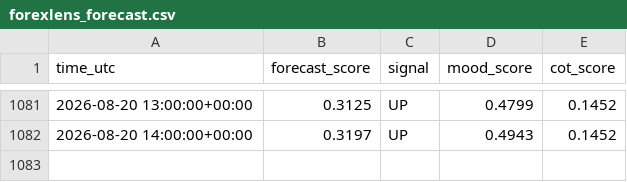
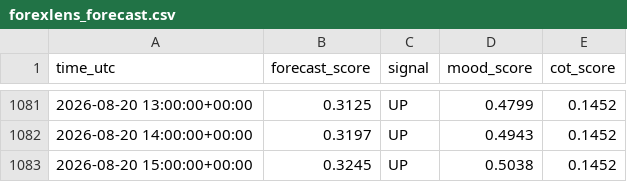
Before and after one commit to sonatinep-hirose/yencast-web-v08, a CSV file: forexlens_forecast.csv, drawn as a sheet; only a part is shown, gaps mark what is left out.

Commit message:
update: forexlens data

```diff
--- a/forexlens_forecast.csv
+++ b/forexlens_forecast.csv
@@ -1082 +1082,2 @@ time_utc,forecast_score,signal,mood_score,cot_score
 2026-08-20 14:00:00+00:00,0.3197,UP,0.4943,0.1452
+2026-08-20 15:00:00+00:00,0.3245,UP,0.5038,0.1452
```
Also changed, not shown: forexlens_cot.csv, forexlens_news_mood.csv.
